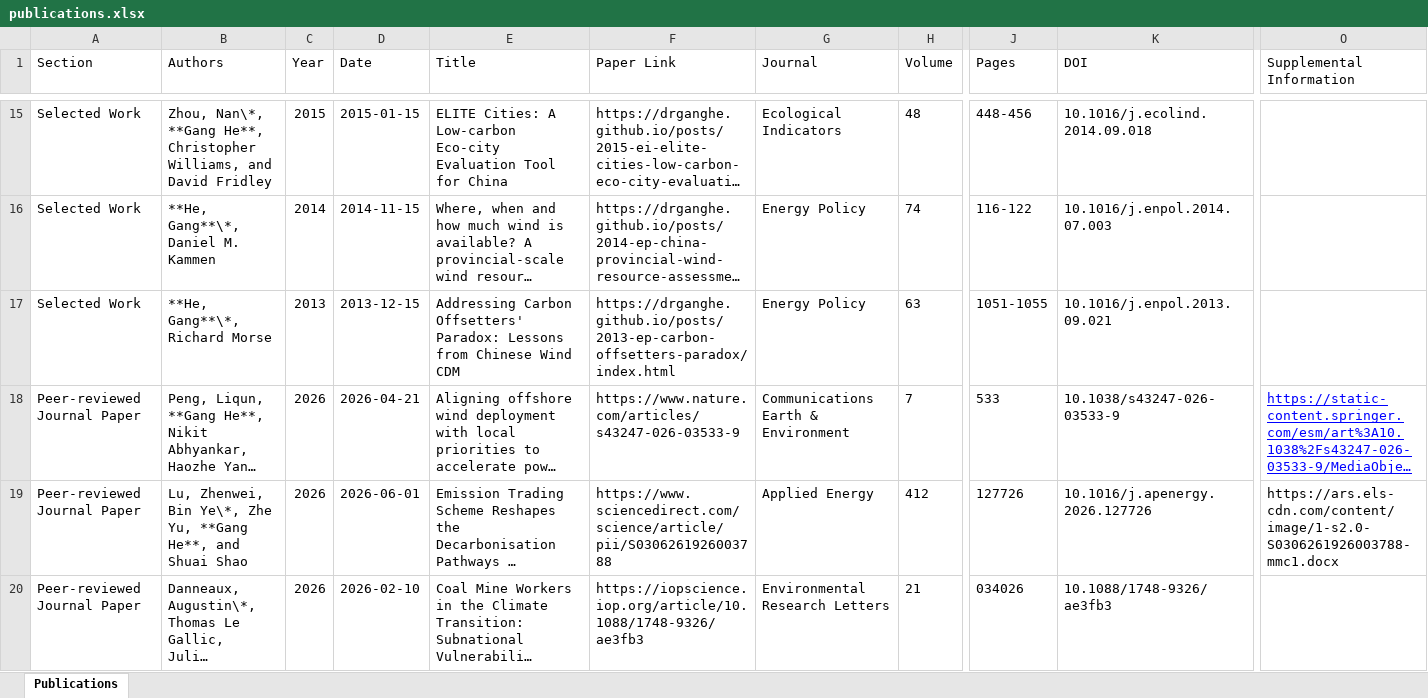
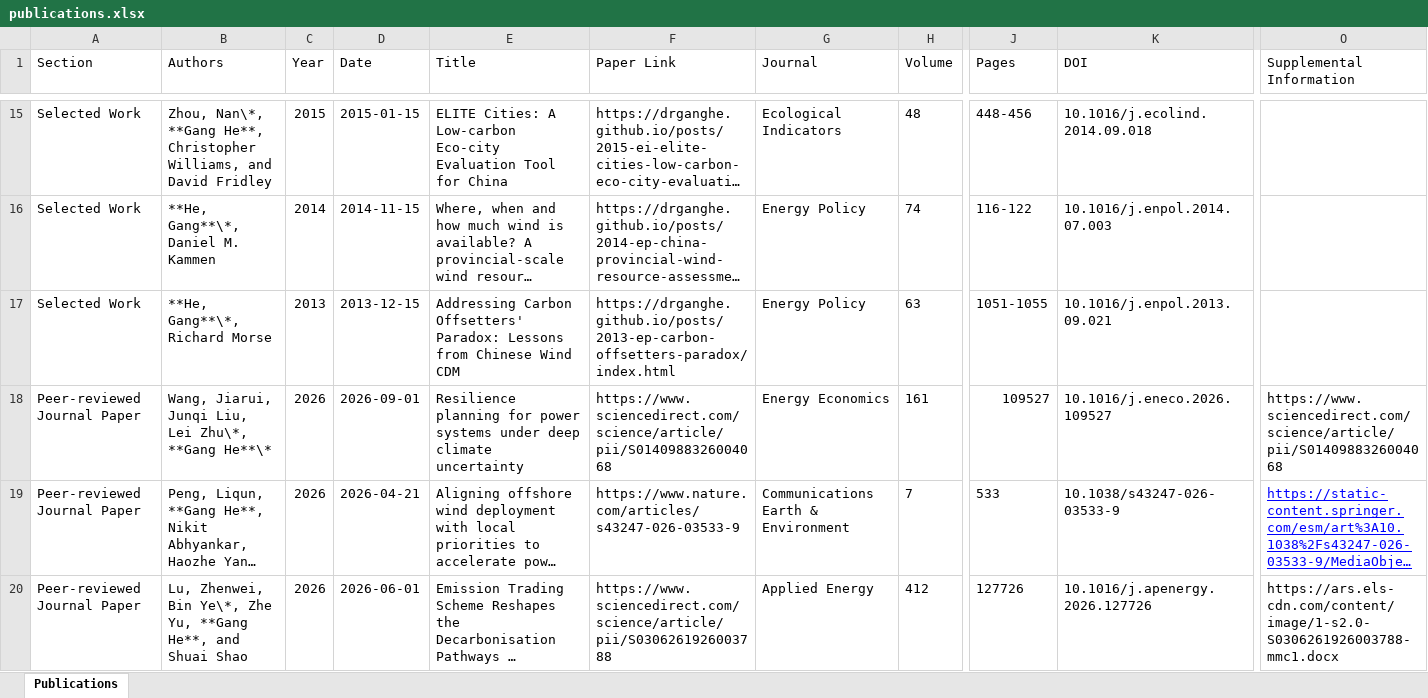
Before and after one commit to drganghe/drganghe.github.io, an Excel workbook: publications.xlsx, sheet Publications, drawn as a sheet; only a part is shown, gaps mark what is left out; the shorter side is filled out with more unchanged rows; long unchanged cells end in …; values as stored, in another font and other column widths than the file's, no borders; rows hold the shown columns only; the diff names each change by its address in the sheet, - before the commit and + after, or states it on an @@ line.

```diff
--- a/publications.xlsx (sheet Publications)
+++ b/publications.xlsx (sheet Publications)
+row 18: Peer-reviewed Journal Paper | Wang, Jiarui, Junqi Liu, Lei Zhu\*, **Gang He**\* | 2026 | 2026-09-01 | Resilience planning for power systems under deep climate uncertainty | https://www.sciencedirect.com/science/article/pii/S0140988326004068 | Energy Economics | 161 | 109527 | 10.1016/j.eneco.2026.109527 | https://www.sciencedirect.com/science/article/pii/S0140988326004068
```
Also changed, not shown: 6 other files.
